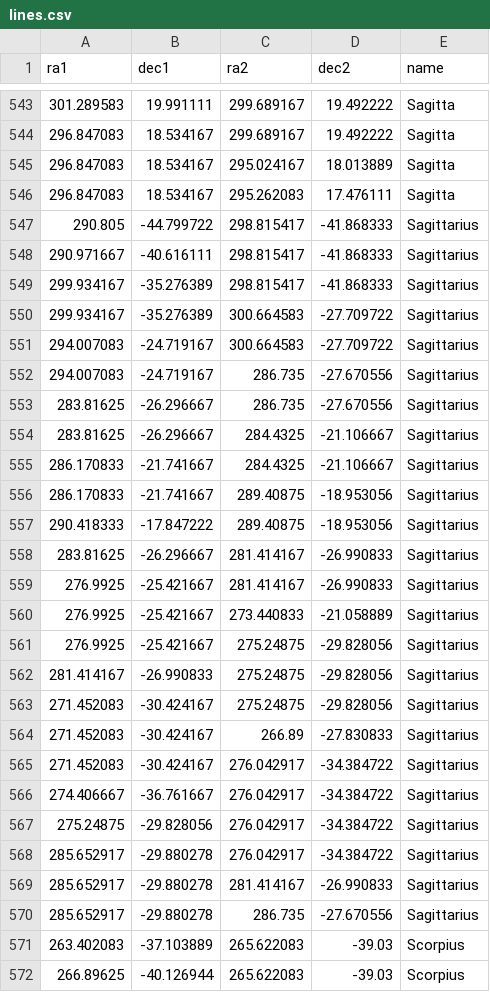
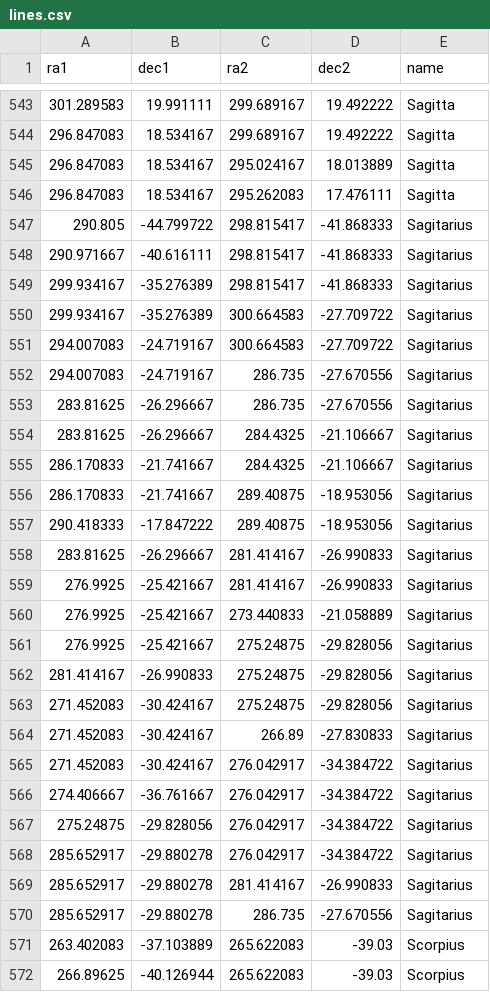
Before and after one commit to Alisyaifudin/rasli, a CSV file: src/server/api/routers/data/lines.csv, drawn as a sheet; only a part is shown, gaps mark what is left out.

Commit message:
typo sagitarius

```diff
--- a/src/server/api/routers/data/lines.csv
+++ b/src/server/api/routers/data/lines.csv
@@ -546,26 +546,26 @@ ra1,dec1,ra2,dec2,name
 296.847083,18.534167,295.262083,17.476111,Sagitta
-290.805,-44.799722,298.815417,-41.868333,Sagittarius
-290.971667,-40.616111,298.815417,-41.868333,Sagittarius
-299.934167,-35.276389,298.815417,-41.868333,Sagittarius
-299.934167,-35.276389,300.664583,-27.709722,Sagittarius
-294.007083,-24.719167,300.664583,-27.709722,Sagittarius
-294.007083,-24.719167,286.735,-27.670556,Sagittarius
-283.81625,-26.296667,286.735,-27.670556,Sagittarius
-283.81625,-26.296667,284.4325,-21.106667,Sagittarius
-286.170833,-21.741667,284.4325,-21.106667,Sagittarius
-286.170833,-21.741667,289.40875,-18.953056,Sagittarius
-290.418333,-17.847222,289.40875,-18.953056,Sagittarius
-283.81625,-26.296667,281.414167,-26.990833,Sagittarius
-276.9925,-25.421667,281.414167,-26.990833,Sagittarius
-276.9925,-25.421667,273.440833,-21.058889,Sagittarius
-276.9925,-25.421667,275.24875,-29.828056,Sagittarius
-281.414167,-26.990833,275.24875,-29.828056,Sagittarius
-271.452083,-30.424167,275.24875,-29.828056,Sagittarius
-271.452083,-30.424167,266.89,-27.830833,Sagittarius
-271.452083,-30.424167,276.042917,-34.384722,Sagittarius
-274.406667,-36.761667,276.042917,-34.384722,Sagittarius
-275.24875,-29.828056,276.042917,-34.384722,Sagittarius
-285.652917,-29.880278,276.042917,-34.384722,Sagittarius
-285.652917,-29.880278,281.414167,-26.990833,Sagittarius
-285.652917,-29.880278,286.735,-27.670556,Sagittarius
+290.805,-44.799722,298.815417,-41.868333,Sagitarius
+290.971667,-40.616111,298.815417,-41.868333,Sagitarius
+299.934167,-35.276389,298.815417,-41.868333,Sagitarius
+299.934167,-35.276389,300.664583,-27.709722,Sagitarius
+294.007083,-24.719167,300.664583,-27.709722,Sagitarius
+294.007083,-24.719167,286.735,-27.670556,Sagitarius
+283.81625,-26.296667,286.735,-27.670556,Sagitarius
+283.81625,-26.296667,284.4325,-21.106667,Sagitarius
+286.170833,-21.741667,284.4325,-21.106667,Sagitarius
+286.170833,-21.741667,289.40875,-18.953056,Sagitarius
+290.418333,-17.847222,289.40875,-18.953056,Sagitarius
+283.81625,-26.296667,281.414167,-26.990833,Sagitarius
+276.9925,-25.421667,281.414167,-26.990833,Sagitarius
+276.9925,-25.421667,273.440833,-21.058889,Sagitarius
+276.9925,-25.421667,275.24875,-29.828056,Sagitarius
+281.414167,-26.990833,275.24875,-29.828056,Sagitarius
+271.452083,-30.424167,275.24875,-29.828056,Sagitarius
+271.452083,-30.424167,266.89,-27.830833,Sagitarius
+271.452083,-30.424167,276.042917,-34.384722,Sagitarius
+274.406667,-36.761667,276.042917,-34.384722,Sagitarius
+275.24875,-29.828056,276.042917,-34.384722,Sagitarius
+285.652917,-29.880278,276.042917,-34.384722,Sagitarius
+285.652917,-29.880278,281.414167,-26.990833,Sagitarius
+285.652917,-29.880278,286.735,-27.670556,Sagitarius
 263.402083,-37.103889,265.622083,-39.03,Scorpius
```
Also changed, not shown: src/server/api/routers/data/constellations.csv.
